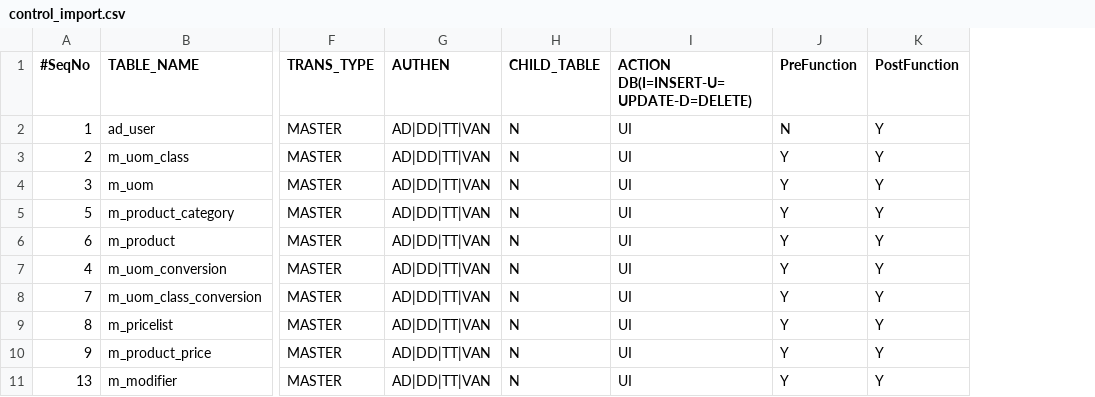
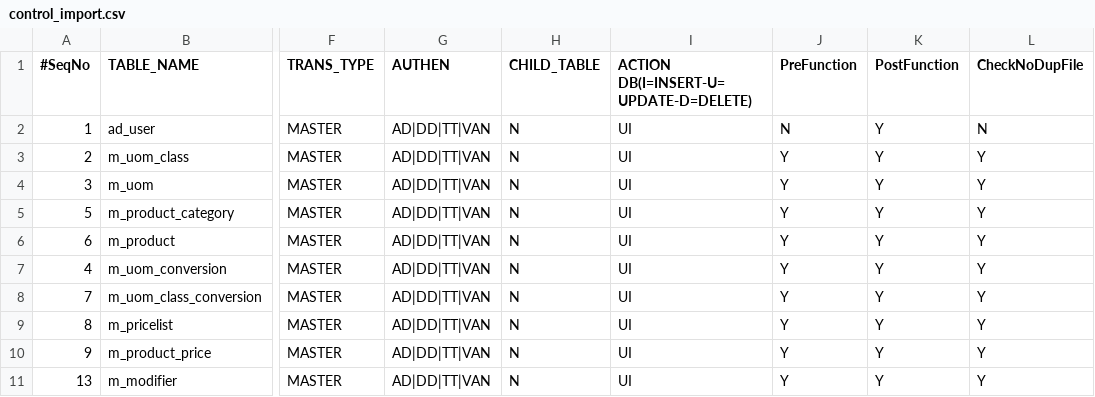
Before and after one commit to witty442/project-pens, a CSV file: pens/src/inf-config/table-mapping-import/control_import.csv, drawn as a sheet; only a part is shown, gaps mark what is left out; the diff names each change by its address in the sheet, - before the commit and + after, or states it on an @@ line.

```diff
--- a/pens/src/inf-config/table-mapping-import/control_import.csv
+++ b/pens/src/inf-config/table-mapping-import/control_import.csv
+column L (CheckNoDupFile), rows 2-11: N | Y | Y | Y | Y | Y | Y | Y | Y | Y
```
Also changed, not shown: pens/src/inf-config/table-mapping-export/t_order.csv, pens/src/inf-config/table-mapping-transaction/control_transaction.csv, 4 other files.
